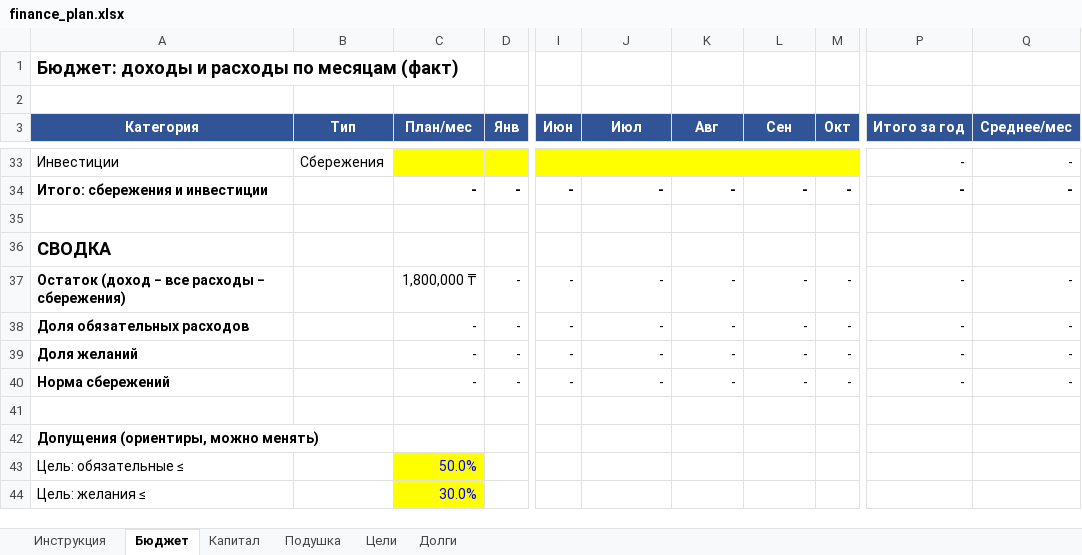
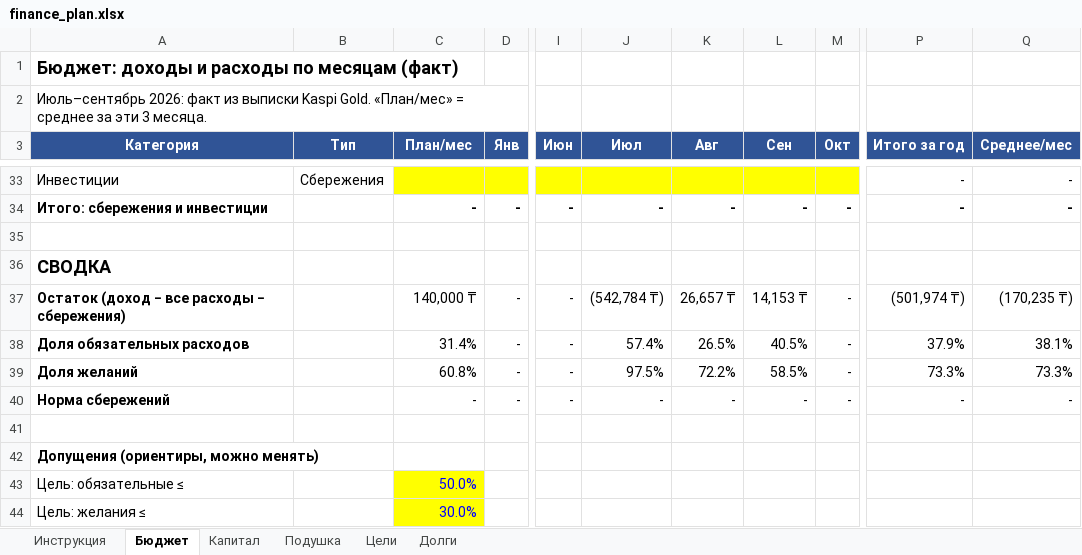
Before and after one commit to AlexandrTs7/1, an Excel workbook: finance/finance_plan.xlsx, sheet Бюджет, drawn as a sheet; only a part is shown, gaps mark what is left out; values as stored, in another font and other column widths than the file's, no borders; the diff covers the shown part only; the diff names each change by its address in the sheet, - before the commit and + after, or states it on an @@ line.

```diff
--- a/finance/finance_plan.xlsx (sheet Бюджет)
+++ b/finance/finance_plan.xlsx (sheet Бюджет)
-A2 (Категория): (empty)
+A2 (Категория): Июль–сентябрь 2026: факт из выписки Kaspi Gold. «План/мес» = среднее за эти 3 месяца.
-C37 (План/мес): 1,800,000 ₸
+C37 (План/мес): 140,000 ₸
-J37 (Июл): -
+J37 (Июл): (542,784 ₸)
-K37 (Авг): -
+K37 (Авг): 26,657 ₸
-L37 (Сен): -
+L37 (Сен): 14,153 ₸
-P37 (Итого за год): -
+P37 (Итого за год): (501,974 ₸)
-Q37 (Среднее/мес): -
+Q37 (Среднее/мес): (170,235 ₸)
-C38 (План/мес): -
+C38 (План/мес): 31.4%
-J38 (Июл): -
+J38 (Июл): 57.4%
-K38 (Авг): -
+K38 (Авг): 26.5%
-L38 (Сен): -
+L38 (Сен): 40.5%
-P38 (Итого за год): -
+P38 (Итого за год): 37.9%
-Q38 (Среднее/мес): -
+Q38 (Среднее/мес): 38.1%
-C39 (План/мес): -
+C39 (План/мес): 60.8%
-J39 (Июл): -
+J39 (Июл): 97.5%
-K39 (Авг): -
+K39 (Авг): 72.2%
-L39 (Сен): -
+L39 (Сен): 58.5%
-P39 (Итого за год): -
+P39 (Итого за год): 73.3%
-Q39 (Среднее/мес): -
+Q39 (Среднее/мес): 73.3%
```
Also changed, not shown: 8 added rows, 8 removed rows and 33 edited cells elsewhere in this sheet, sheet Подушка.
